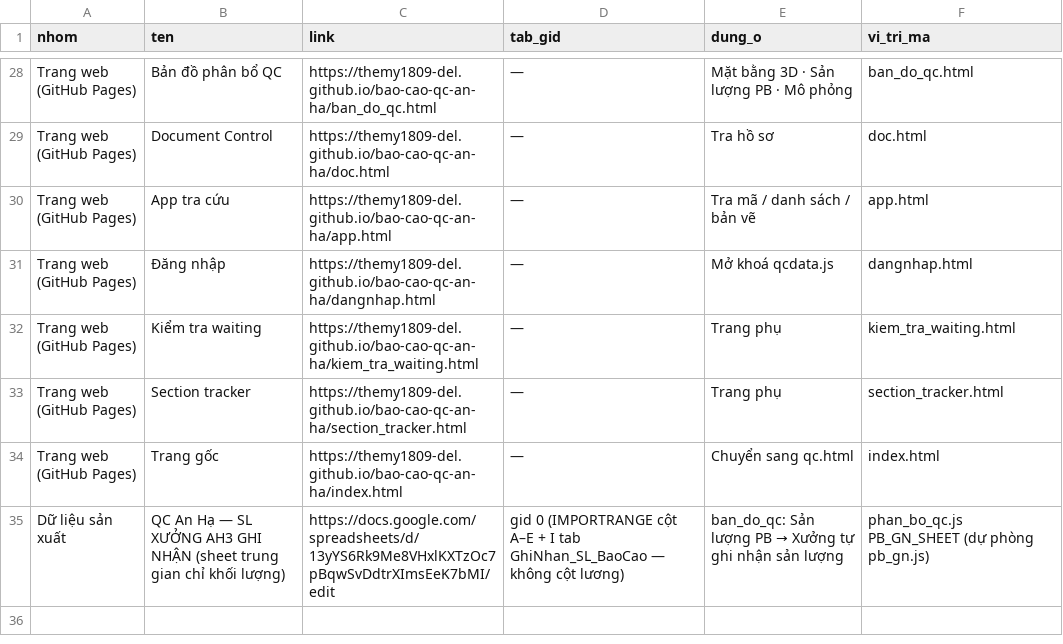
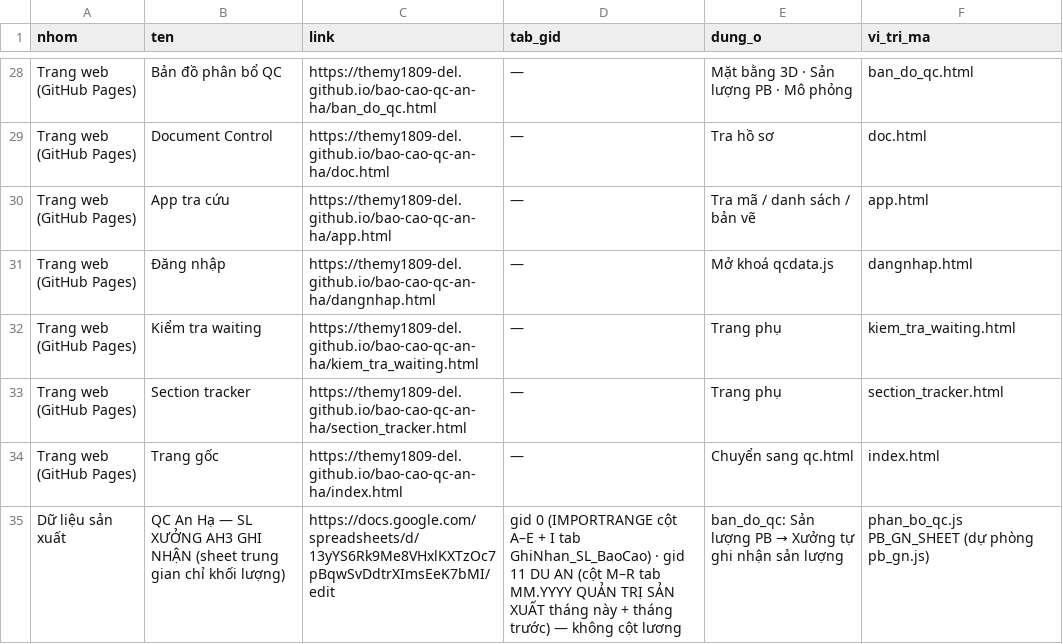
Before and after one commit to themy1809-del/bao-cao-qc-an-ha, a CSV file: kiem_tra/link_chung.csv, drawn as a sheet; only a part is shown, gaps mark what is left out.

```diff
--- a/kiem_tra/link_chung.csv
+++ b/kiem_tra/link_chung.csv
@@ -34,2 +34,2 @@ Trang web (GitHub Pages),Section tracker,https://themy1809-del.github.io/bao-cao
 Trang web (GitHub Pages),Trang gốc,https://themy1809-del.github.io/bao-cao-qc-an-ha/index.html,—,Chuyển sang qc.html,index.html
-Dữ liệu sản xuất,QC An Hạ — SL XƯỞNG AH3 GHI NHẬN (sheet trung gian chỉ khối lượng),https://docs.google.com/spreadsheets/d/13yYS6Rk9Me8VHxlKXTzOc7pBqwSvDdtrXImsEeK7bMI/edit,gid 0 (IMPORTRANGE cột A–E + I tab GhiNhan_SL_BaoCao — không cột lương),ban_do_qc: Sản lượng PB → Xưởng tự ghi nhận sản lượng,phan_bo_qc.js PB_GN_SHEET (dự phòng pb_gn.js)
+Dữ liệu sản xuất,QC An Hạ — SL XƯỞNG AH3 GHI NHẬN (sheet trung gian chỉ khối lượng),https://docs.google.com/spreadsheets/d/13yYS6Rk9Me8VHxlKXTzOc7pBqwSvDdtrXImsEeK7bMI/edit,gid 0 (IMPORTRANGE cột A–E + I tab GhiNhan_SL_BaoCao) · gid 11 DU AN (cột M–R tab MM.YYYY QUẢN TRỊ SẢN XUẤT tháng này + tháng trước) — không cột lương,ban_do_qc: Sản lượng PB → Xưởng tự ghi nhận sản lượng,phan_bo_qc.js PB_GN_SHEET (dự phòng pb_gn.js)
```
Also changed, not shown: 4 other files.
